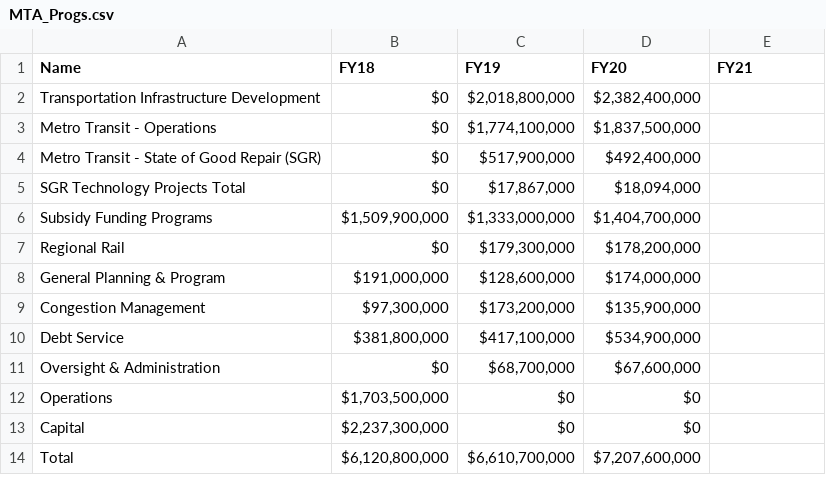
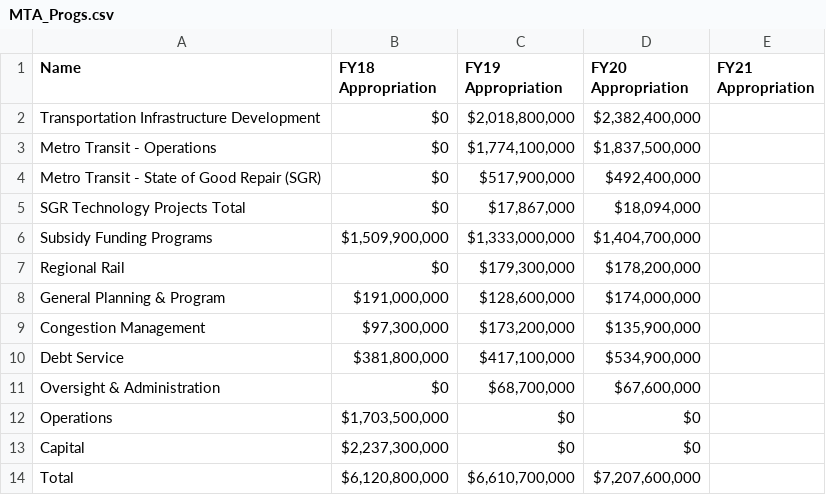
Before and after one commit to lilycow/Amazon_20, a CSV file: LA City/MTA_Progs.csv, drawn as a sheet.

Commit message:
Update MTA_Progs.csv

```diff
--- a/LA City/MTA_Progs.csv
+++ b/LA City/MTA_Progs.csv
@@ -1,2 +1,2 @@
-Name,FY18,FY19,FY20,FY21
+Name,FY18 Appropriation,FY19 Appropriation,FY20 Appropriation,FY21 Appropriation
 Transportation Infrastructure Development,$0,"$2,018,800,000","$2,382,400,000",
```
